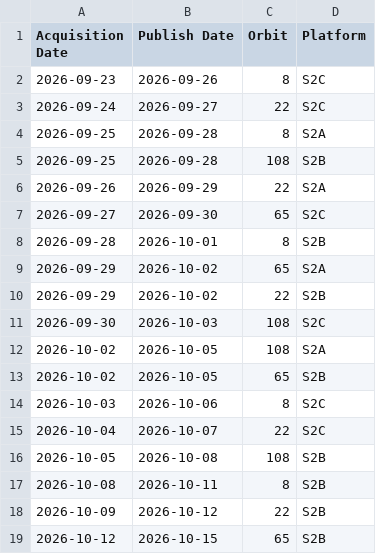
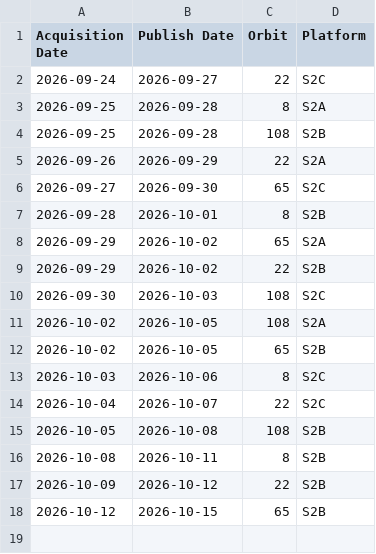
Before and after one commit to davidoesch/Sentinel-2-Acquisition-Plan-Harvesting, a CSV file: acquisitionplan.csv, drawn as a sheet; the diff names each change by its address in the sheet, - before the commit and + after, or states it on an @@ line.

Commit message:
acquisitionplan.csv push done

```diff
--- a/acquisitionplan.csv
+++ b/acquisitionplan.csv
-row 2: 2026-09-23 | 2026-09-26 | 8 | S2C
```
